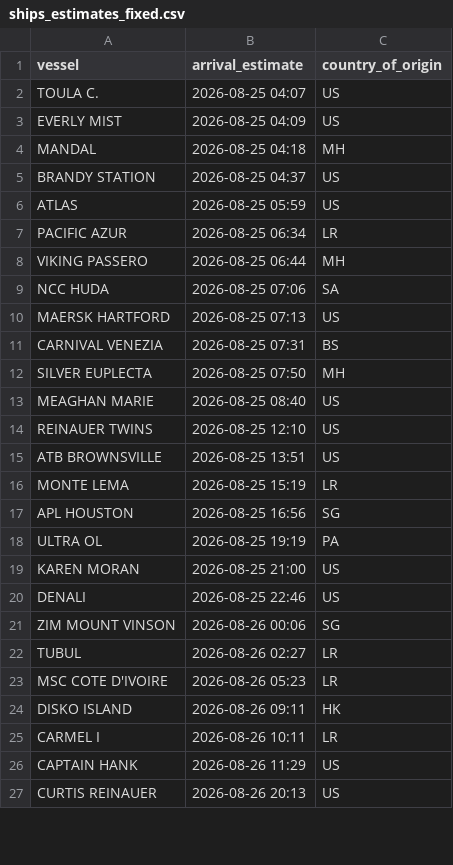
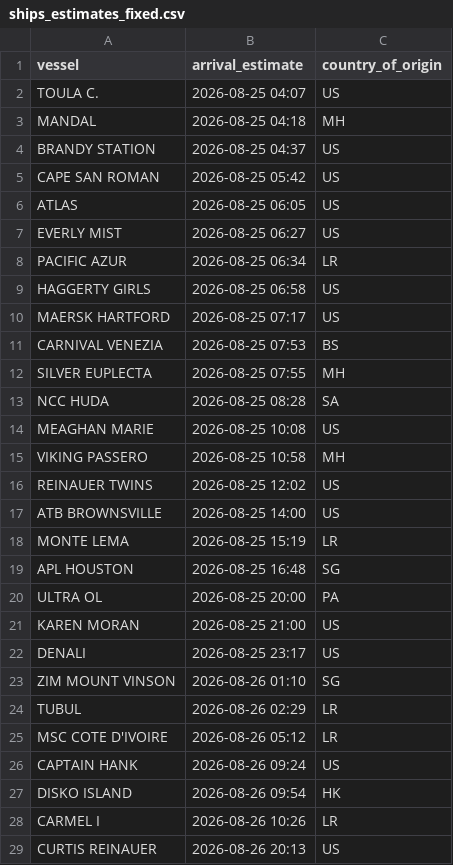
Before and after one commit to natalierjonas/FOC_NYC, a CSV file: ships_estimates_fixed.csv, drawn as a sheet; only a part is shown; the diff covers the shown part only.

```diff
--- a/ships_estimates_fixed.csv
+++ b/ships_estimates_fixed.csv
@@ -2,26 +2,28 @@ vessel,arrival_estimate,country_of_origin
 TOULA C.,2026-08-25 04:07,US
-EVERLY MIST,2026-08-25 04:09,US
 MANDAL,2026-08-25 04:18,MH
 BRANDY STATION,2026-08-25 04:37,US
-ATLAS,2026-08-25 05:59,US
+CAPE SAN ROMAN,2026-08-25 05:42,US
+ATLAS,2026-08-25 06:05,US
+EVERLY MIST,2026-08-25 06:27,US
 PACIFIC AZUR,2026-08-25 06:34,LR
-VIKING PASSERO,2026-08-25 06:44,MH
-NCC HUDA,2026-08-25 07:06,SA
-MAERSK HARTFORD,2026-08-25 07:13,US
-CARNIVAL VENEZIA,2026-08-25 07:31,BS
-SILVER EUPLECTA,2026-08-25 07:50,MH
-MEAGHAN MARIE,2026-08-25 08:40,US
-REINAUER TWINS,2026-08-25 12:10,US
-ATB BROWNSVILLE,2026-08-25 13:51,US
+HAGGERTY GIRLS,2026-08-25 06:58,US
+MAERSK HARTFORD,2026-08-25 07:17,US
+CARNIVAL VENEZIA,2026-08-25 07:53,BS
+SILVER EUPLECTA,2026-08-25 07:55,MH
+NCC HUDA,2026-08-25 08:28,SA
+MEAGHAN MARIE,2026-08-25 10:08,US
+VIKING PASSERO,2026-08-25 10:58,MH
+REINAUER TWINS,2026-08-25 12:02,US
+ATB BROWNSVILLE,2026-08-25 14:00,US
 MONTE LEMA,2026-08-25 15:19,LR
-APL HOUSTON,2026-08-25 16:56,SG
-ULTRA OL,2026-08-25 19:19,PA
+APL HOUSTON,2026-08-25 16:48,SG
+ULTRA OL,2026-08-25 20:00,PA
 KAREN MORAN,2026-08-25 21:00,US
-DENALI,2026-08-25 22:46,US
-ZIM MOUNT VINSON,2026-08-26 00:06,SG
-TUBUL,2026-08-26 02:27,LR
-MSC COTE D'IVOIRE,2026-08-26 05:23,LR
-DISKO ISLAND,2026-08-26 09:11,HK
-CARMEL I,2026-08-26 10:11,LR
-CAPTAIN HANK,2026-08-26 11:29,US
+DENALI,2026-08-25 23:17,US
+ZIM MOUNT VINSON,2026-08-26 01:10,SG
+TUBUL,2026-08-26 02:29,LR
+MSC COTE D'IVOIRE,2026-08-26 05:12,LR
+CAPTAIN HANK,2026-08-26 09:24,US
+DISKO ISLAND,2026-08-26 09:54,HK
+CARMEL I,2026-08-26 10:26,LR
 CURTIS REINAUER,2026-08-26 20:13,US
```
Also changed, not shown: 6 added rows, 6 removed rows and 26 edited cells elsewhere in this file, filtered_ships.csv.
